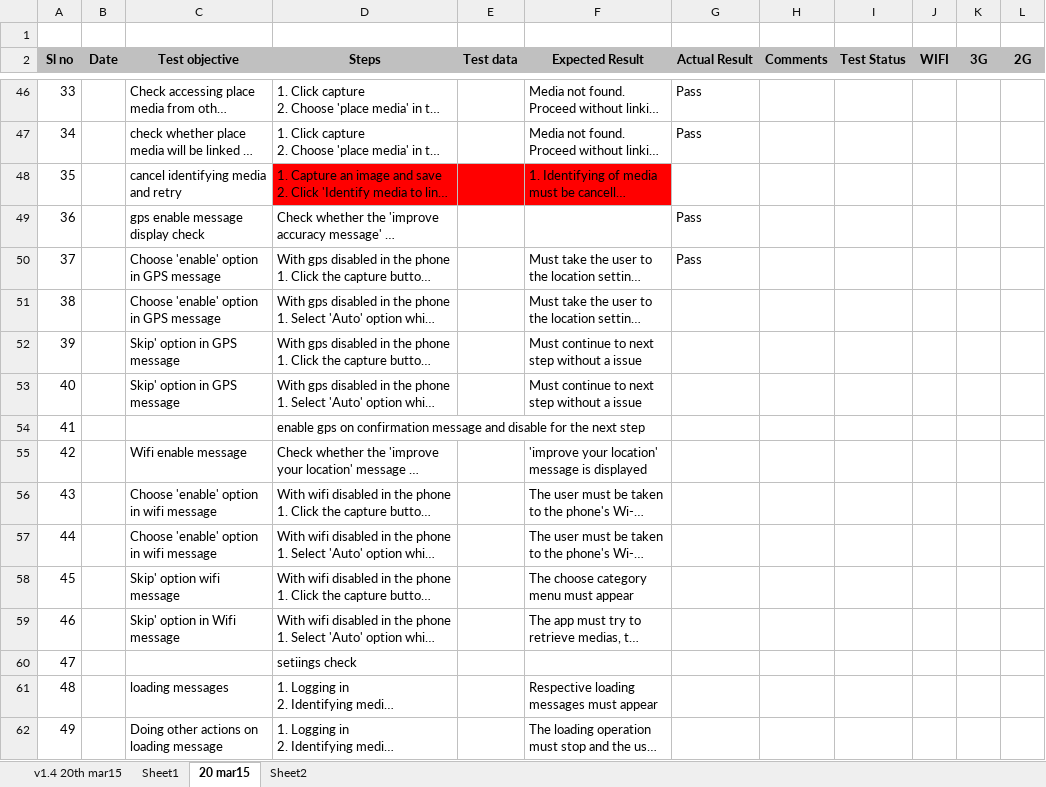
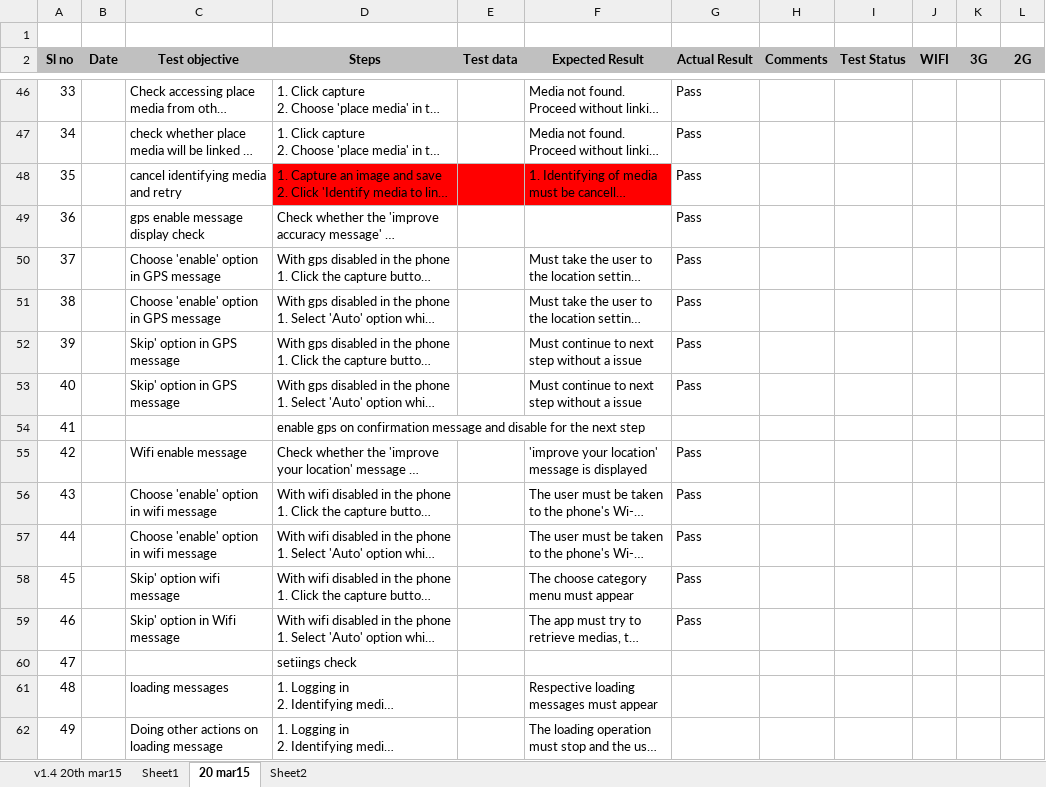
Before and after one commit to Snapooh/TESTING, an Excel workbook: MMS/Test Cases/Monitor app/Performance tests-18apr2015.xlsx, sheet 20 mar15, drawn as a sheet; only a part is shown, gaps mark what is left out; long unchanged cells end in …; values as stored, in another font and other column widths than the file's, no borders; conditional formats not drawn; the diff covers the shown part only; the diff names each change by its address in the sheet, - before the commit and + after, or states it on an @@ line.

Commit message:
Updated_perfo

```diff
--- a/MMS/Test Cases/Monitor app/Performance tests-18apr2015.xlsx (sheet 20 mar15)
+++ b/MMS/Test Cases/Monitor app/Performance tests-18apr2015.xlsx (sheet 20 mar15)
-G48 (Actual Result): (empty)
+G48 (Actual Result): Pass
-G51:G53 (Actual Result): (empty)
+G51:G53 (Actual Result): Pass
-G55:G59 (Actual Result): (empty)
+G55:G59 (Actual Result): Pass
```
Also changed, not shown: 23 edited cells elsewhere in this sheet.
